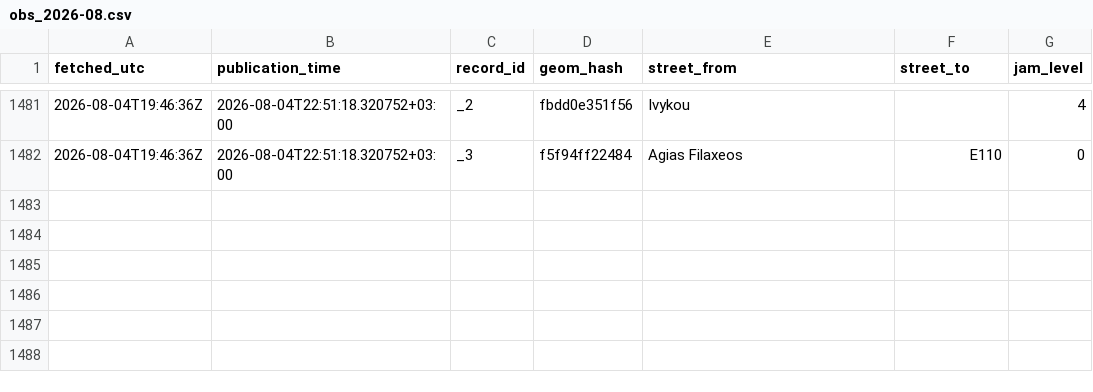
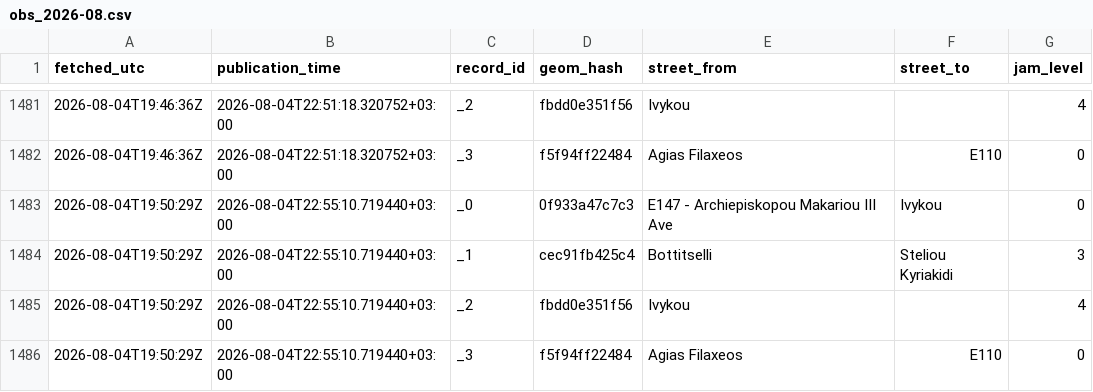
Before and after one commit to mezzarr/cyprus-traffic-log, a CSV file: data/traffic/obs_2026-08.csv, drawn as a sheet; only a part is shown, gaps mark what is left out; the diff names each change by its address in the sheet, - before the commit and + after, or states it on an @@ line.

```diff
--- a/data/traffic/obs_2026-08.csv
+++ b/data/traffic/obs_2026-08.csv
+row 1483: 2026-08-04T19:50:29Z | 2026-08-04T22:55:10.719440+03:00 | _0 | 0f933a47c7c3 | E147 - Archiepiskopou Makariou III Ave | Ivykou | 0
+row 1484: 2026-08-04T19:50:29Z | 2026-08-04T22:55:10.719440+03:00 | _1 | cec91fb425c4 | Bottitselli | Steliou Kyriakidi | 3
+row 1485: 2026-08-04T19:50:29Z | 2026-08-04T22:55:10.719440+03:00 | _2 | fbdd0e351f56 | Ivykou |  | 4
+row 1486: 2026-08-04T19:50:29Z | 2026-08-04T22:55:10.719440+03:00 | _3 | f5f94ff22484 | Agias Filaxeos | E110 | 0
```
Also changed, not shown: data/alerts/alerts_2026-08.csv.
